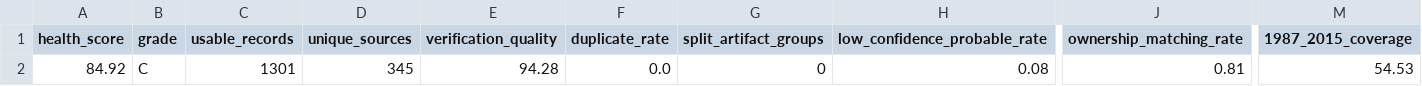
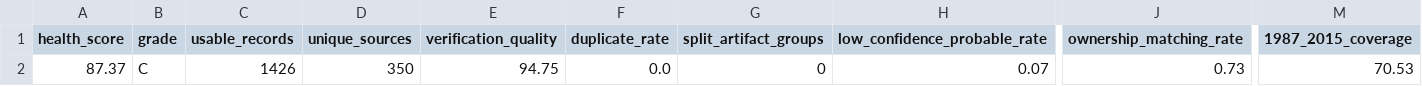
Before and after one commit to dpan538/taiwaneseness-corpus-engineering, a CSV file: reports/corpus_health.csv, drawn as a sheet; only a part is shown, gaps mark what is left out; the diff names each change by its address in the sheet, - before the commit and + after, or states it on an @@ line.

```diff
--- a/reports/corpus_health.csv
+++ b/reports/corpus_health.csv
-A2 (health_score): 84.92
+A2 (health_score): 87.37
-C2 (usable_records): 1301
+C2 (usable_records): 1426
-D2 (unique_sources): 345
+D2 (unique_sources): 350
-E2 (verification_quality): 94.28
+E2 (verification_quality): 94.75
-H2 (low_confidence_probable_rate): 0.08
+H2 (low_confidence_probable_rate): 0.07
-J2 (ownership_matching_rate): 0.81
+J2 (ownership_matching_rate): 0.73
-M2 (1987_2015_coverage): 54.53
+M2 (1987_2015_coverage): 70.53
```
Also changed, not shown: data/harvest_log_1946_1987.csv, reports/corpus_temporal_distribution.csv, 8 other files.
